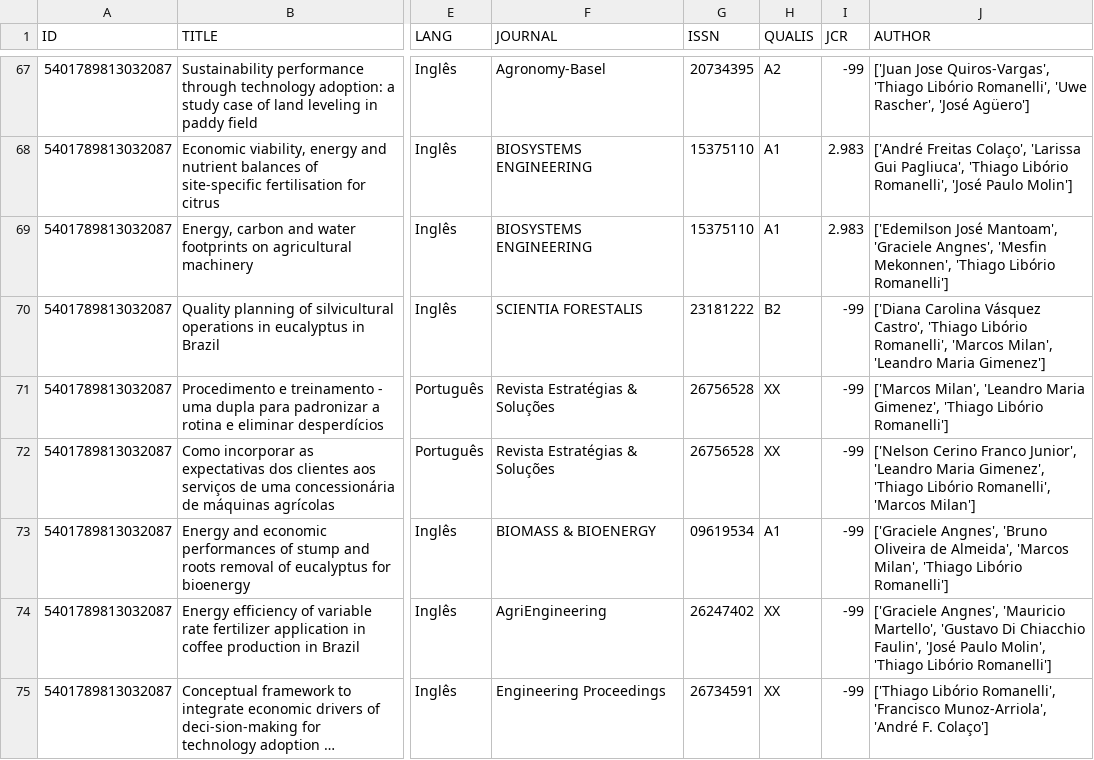
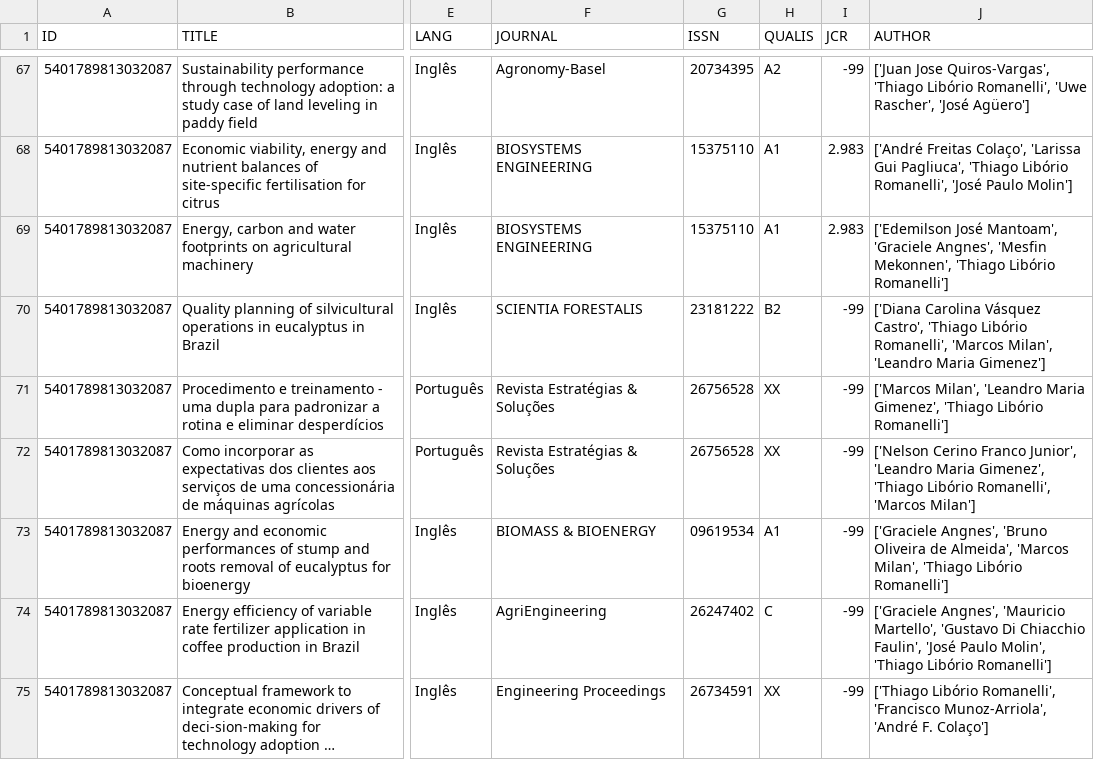
Before and after one commit to rafatieppo/lucylattes, a CSV file: relatorio/csv_report/report_papers_uniq.csv, drawn as a sheet; only a part is shown, gaps mark what is left out; long unchanged cells end in …; the diff covers the shown part only; the diff names each change by its address in the sheet, - before the commit and + after, or states it on an @@ line.

```diff
--- a/relatorio/csv_report/report_papers_uniq.csv
+++ b/relatorio/csv_report/report_papers_uniq.csv
-H74 (QUALIS): XX
+H74 (QUALIS): C
```
Also changed, not shown: 6 edited cells elsewhere in this file, relatorio/csv_report/report_advis_all.csv, relatorio/csv_report/report_papers_all.csv, 6 other files.
